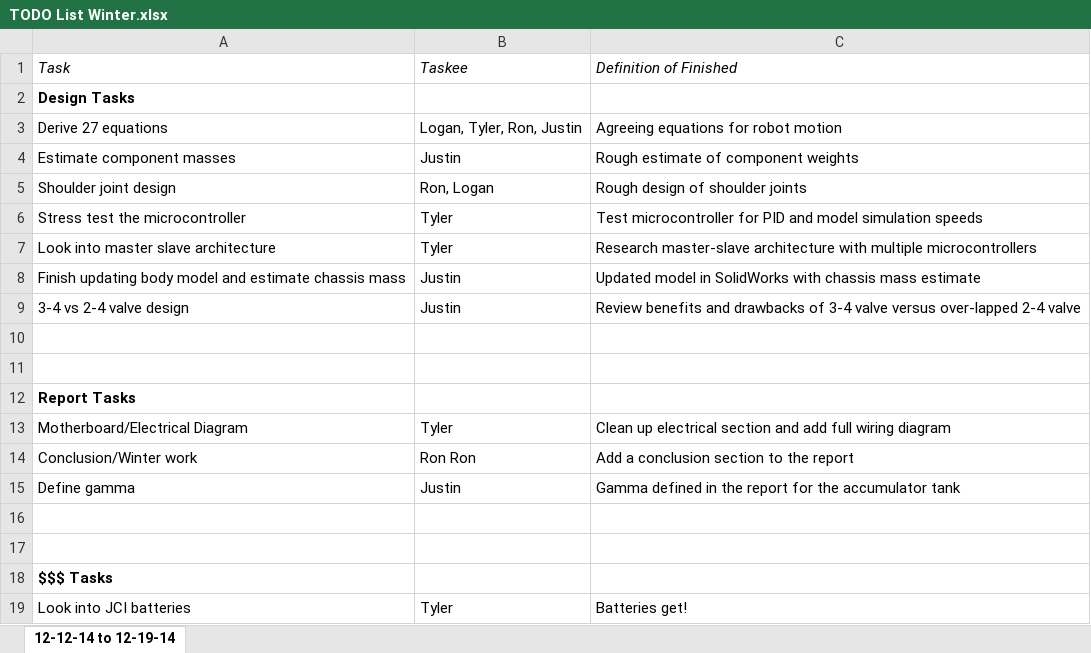
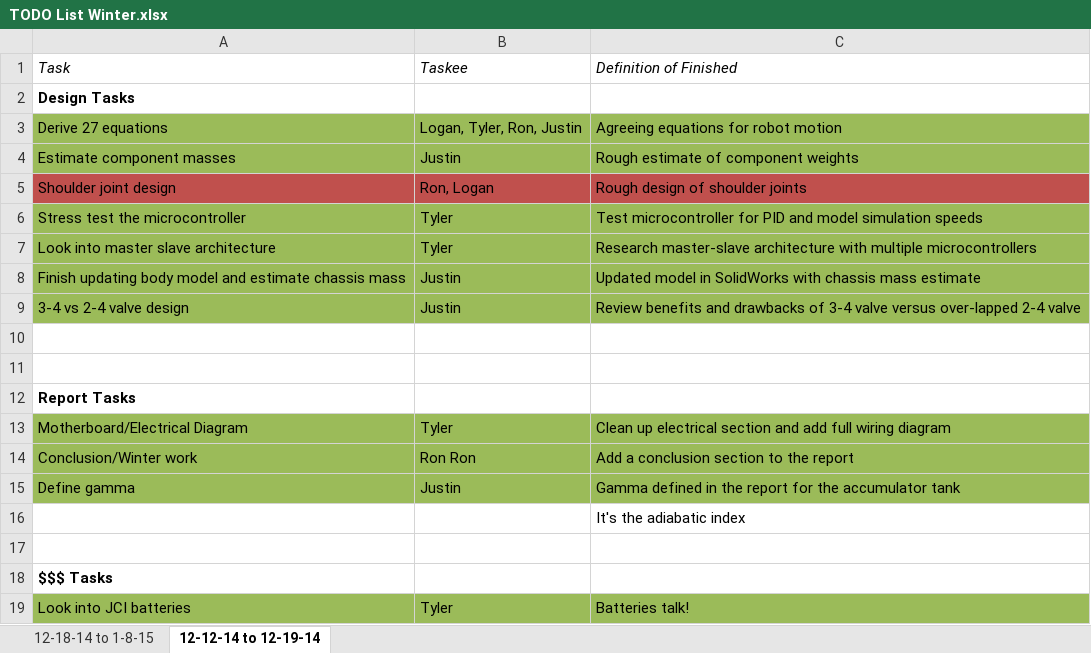
Before and after one commit to Logiant/AgileRoboticControls, an Excel workbook: Documentation/TODO List Winter.xlsx, sheet 12-12-14 to 12-19-14, drawn as a sheet; values as stored, in another font and other column widths than the file's, no borders; the diff names each change by its address in the sheet, - before the commit and + after, or states it on an @@ line.

```diff
--- a/Documentation/TODO List Winter.xlsx (sheet 12-12-14 to 12-19-14)
+++ b/Documentation/TODO List Winter.xlsx (sheet 12-12-14 to 12-19-14)
+sheet tab: 12-18-14 to 1-8-15
-A3:C4 fill: none
+A3:C4 fill: #9BBB59
-A5:C5 fill: none
+A5:C5 fill: #C0504D
-A6:C9 fill: none
+A6:C9 fill: #9BBB59
-A13:C15 fill: none
+A13:C15 fill: #9BBB59
-C16: (empty)
+C16: It's the adiabatic index
-A19:C19 fill: none
+A19:C19 fill: #9BBB59
-C19: Batteries get!
+C19: Batteries talk!
```
Also changed, not shown: 1 other file.
